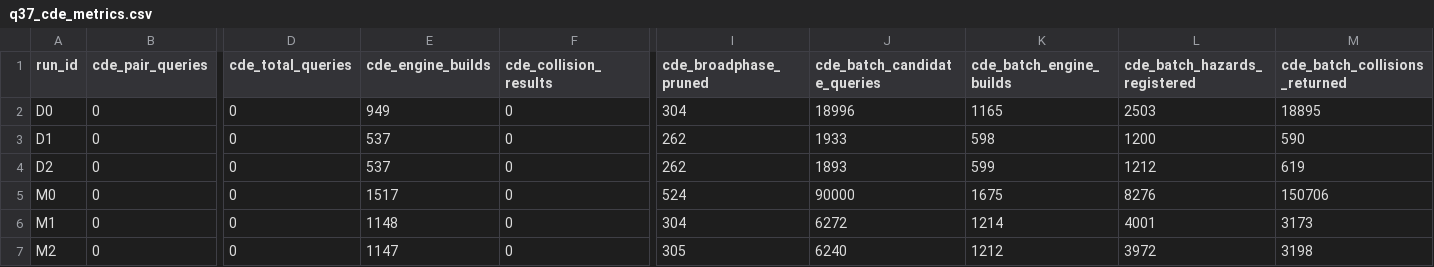
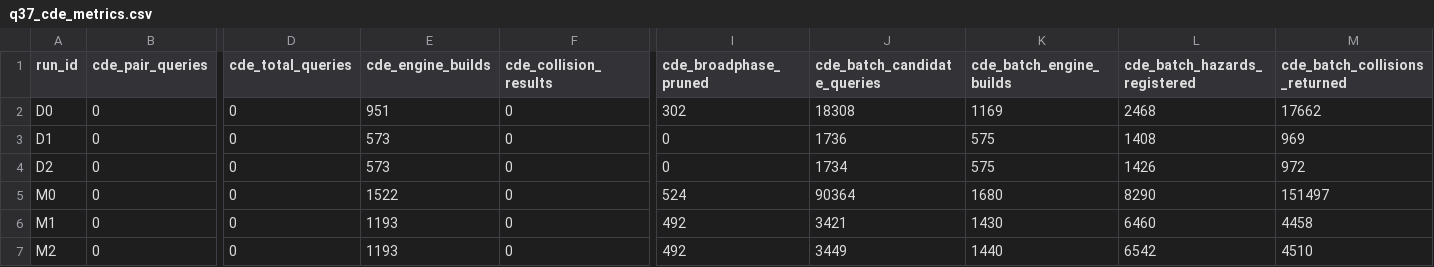
Before and after one commit to Muzsy/VRS_nesting, a CSV file: artifacts/benchmarks/sgh_q37/tables/q37_cde_metrics.csv, drawn as a sheet; only a part is shown, gaps mark what is left out; the diff names each change by its address in the sheet, - before the commit and + after, or states it on an @@ line.

```diff
--- a/artifacts/benchmarks/sgh_q37/tables/q37_cde_metrics.csv
+++ b/artifacts/benchmarks/sgh_q37/tables/q37_cde_metrics.csv
-E2 (cde_engine_builds): 949
+E2 (cde_engine_builds): 951
-I2 (cde_broadphase_pruned): 304
+I2 (cde_broadphase_pruned): 302
-J2 (cde_batch_candidate_queries): 18996
+J2 (cde_batch_candidate_queries): 18308
-K2 (cde_batch_engine_builds): 1165
+K2 (cde_batch_engine_builds): 1169
-L2 (cde_batch_hazards_registered): 2503
+L2 (cde_batch_hazards_registered): 2468
-M2 (cde_batch_collisions_returned): 18895
+M2 (cde_batch_collisions_returned): 17662
-E3:E4 (cde_engine_builds): 537
+E3:E4 (cde_engine_builds): 573
-I3:I4 (cde_broadphase_pruned): 262
+I3:I4 (cde_broadphase_pruned): 0
-J3 (cde_batch_candidate_queries): 1933
+J3 (cde_batch_candidate_queries): 1736
-K3 (cde_batch_engine_builds): 598
+K3 (cde_batch_engine_builds): 575
-L3 (cde_batch_hazards_registered): 1200
+L3 (cde_batch_hazards_registered): 1408
-M3 (cde_batch_collisions_returned): 590
+M3 (cde_batch_collisions_returned): 969
-J4 (cde_batch_candidate_queries): 1893
+J4 (cde_batch_candidate_queries): 1734
-K4 (cde_batch_engine_builds): 599
+K4 (cde_batch_engine_builds): 575
-L4 (cde_batch_hazards_registered): 1212
+L4 (cde_batch_hazards_registered): 1426
-M4 (cde_batch_collisions_returned): 619
+M4 (cde_batch_collisions_returned): 972
-E5 (cde_engine_builds): 1517
+E5 (cde_engine_builds): 1522
-J5 (cde_batch_candidate_queries): 90000
+J5 (cde_batch_candidate_queries): 90364
-K5 (cde_batch_engine_builds): 1675
+K5 (cde_batch_engine_builds): 1680
-L5 (cde_batch_hazards_registered): 8276
+L5 (cde_batch_hazards_registered): 8290
-M5 (cde_batch_collisions_returned): 150706
+M5 (cde_batch_collisions_returned): 151497
-E6 (cde_engine_builds): 1148
+E6 (cde_engine_builds): 1193
-I6 (cde_broadphase_pruned): 304
+I6 (cde_broadphase_pruned): 492
-J6 (cde_batch_candidate_queries): 6272
+J6 (cde_batch_candidate_queries): 3421
-K6 (cde_batch_engine_builds): 1214
+K6 (cde_batch_engine_builds): 1430
-L6 (cde_batch_hazards_registered): 4001
+L6 (cde_batch_hazards_registered): 6460
-M6 (cde_batch_collisions_returned): 3173
+M6 (cde_batch_collisions_returned): 4458
-E7 (cde_engine_builds): 1147
+E7 (cde_engine_builds): 1193
-I7 (cde_broadphase_pruned): 305
+I7 (cde_broadphase_pruned): 492
-J7 (cde_batch_candidate_queries): 6240
+J7 (cde_batch_candidate_queries): 3449
-K7 (cde_batch_engine_builds): 1212
+K7 (cde_batch_engine_builds): 1440
-L7 (cde_batch_hazards_registered): 3972
+L7 (cde_batch_hazards_registered): 6542
-M7 (cde_batch_collisions_returned): 3198
+M7 (cde_batch_collisions_returned): 4510
```
Also changed, not shown: artifacts/benchmarks/sgh_q37/tables/q37_quality_comparison.csv, artifacts/benchmarks/sgh_q37/tables/q37_run_summary.csv, 42 other files.
